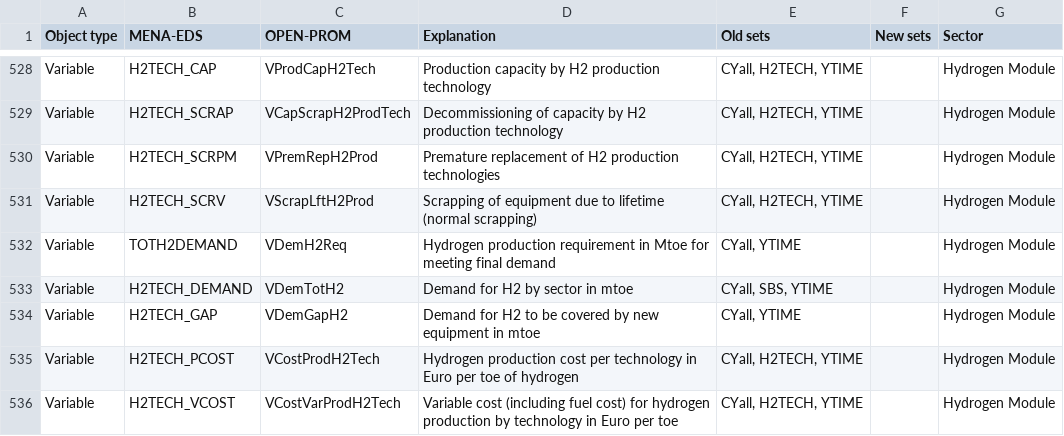
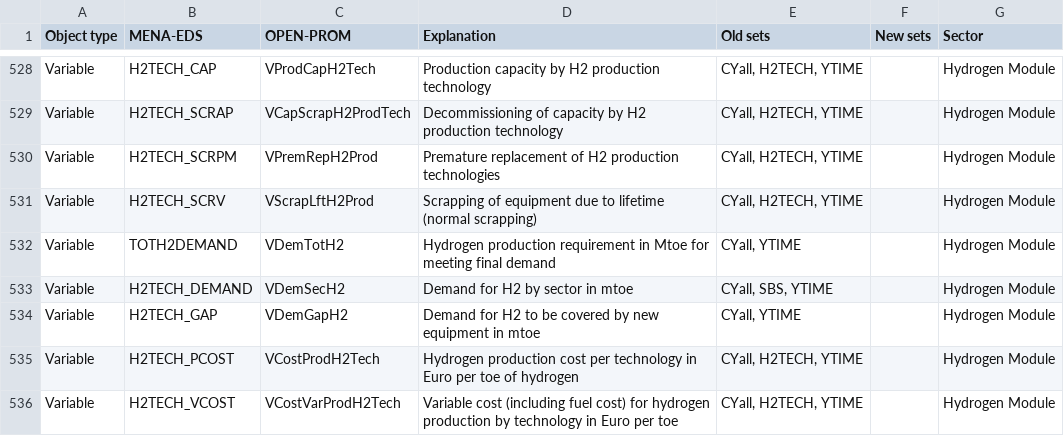
Before and after one commit to e3modelling/OPEN-PROM, a CSV file: MENA-PROM mapping - mena_prom_mapping.csv, drawn as a sheet; only a part is shown, gaps mark what is left out.

```diff
--- a/MENA-PROM mapping - mena_prom_mapping.csv
+++ b/MENA-PROM mapping - mena_prom_mapping.csv
@@ -546,4 +546,4 @@ Variable,H2TECH_SCRPM,VPremRepH2Prod,"Premature replacement of H2 production tec
 Variable,H2TECH_SCRV,VScrapLftH2Prod,"Scrapping of equipment due to lifetime (normal scrapping)","CYall, H2TECH, YTIME",,Hydrogen Module
-Variable,TOTH2DEMAND,VDemH2Req,"Hydrogen production requirement in Mtoe for meeting final demand","CYall, YTIME",,Hydrogen Module
-Variable,H2TECH_DEMAND,VDemTotH2,"Demand for H2 by sector in mtoe","CYall, SBS, YTIME",,Hydrogen Module
+Variable,TOTH2DEMAND,VDemTotH2,"Hydrogen production requirement in Mtoe for meeting final demand","CYall, YTIME",,Hydrogen Module
+Variable,H2TECH_DEMAND,VDemSecH2,"Demand for H2 by sector in mtoe","CYall, SBS, YTIME",,Hydrogen Module
 Variable,H2TECH_GAP,VDemGapH2,"Demand for H2 to be covered by new equipment in mtoe","CYall, YTIME",,Hydrogen Module
```
Also changed, not shown: 2 other files.
